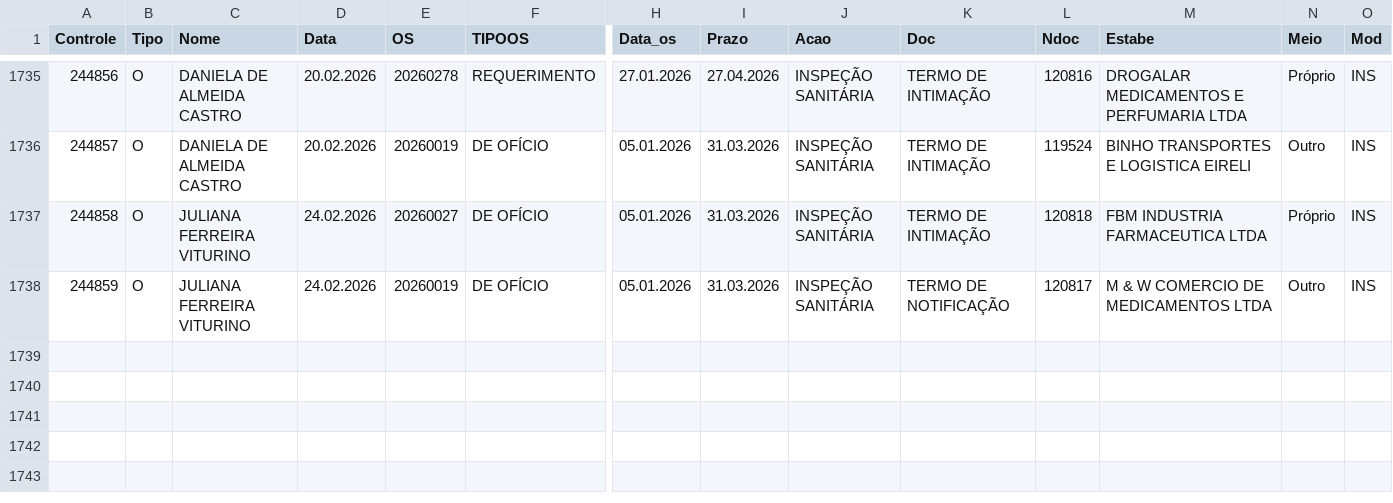
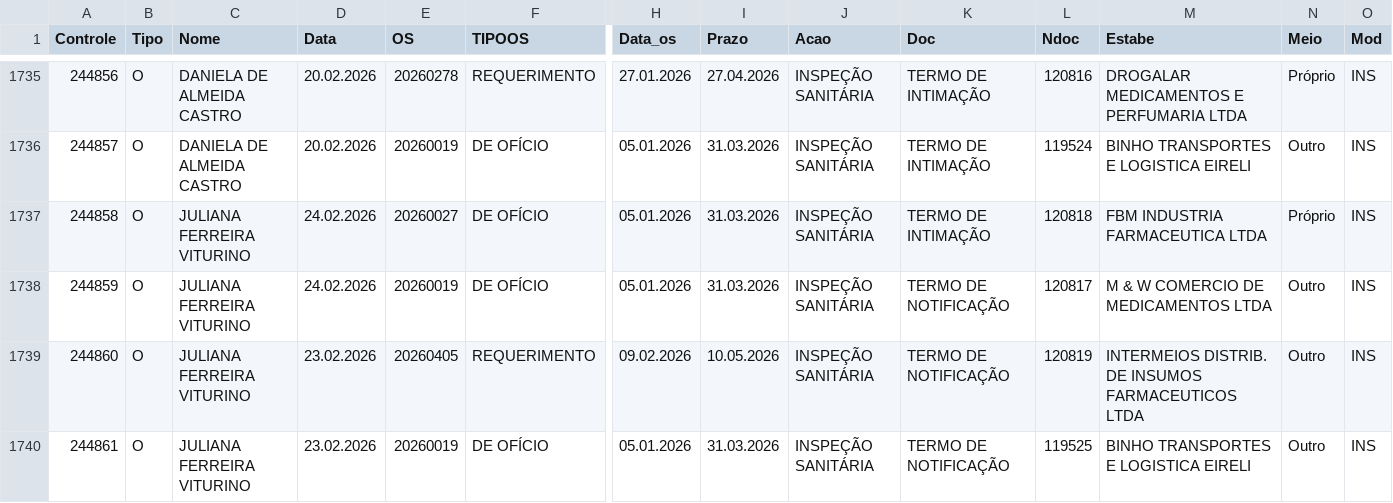
Before and after one commit to VisaAnapolis/APP, a CSV file: data/rdpf.csv, drawn as a sheet; only a part is shown, gaps mark what is left out; rows hold the shown columns only; the diff names each change by its address in the sheet, - before the commit and + after, or states it on an @@ line.

Commit message:
Auto-sync data 24/02/2026 15:14:03,33

```diff
--- a/data/rdpf.csv
+++ b/data/rdpf.csv
+row 1739: 244860 | O | JULIANA FERREIRA VITURINO | 23.02.2026 | 20260405 | REQUERIMENTO | 09.02.2026 | 10.05.2026 | INSPEÇÃO SANITÁRIA | TERMO DE NOTIFICAÇÃO | 120819 | INTERMEIOS DISTRIB. DE INSUMOS FARMACEUTICOS LTDA | Outro | INS
+row 1740: 244861 | O | JULIANA FERREIRA VITURINO | 23.02.2026 | 20260019 | DE OFÍCIO | 05.01.2026 | 31.03.2026 | INSPEÇÃO SANITÁRIA | TERMO DE NOTIFICAÇÃO | 119525 | BINHO TRANSPORTES E LOGISTICA EIRELI | Outro | INS
```
Also changed, not shown: data/protocolo.csv, data/tramitacao.csv, 16 other files.
